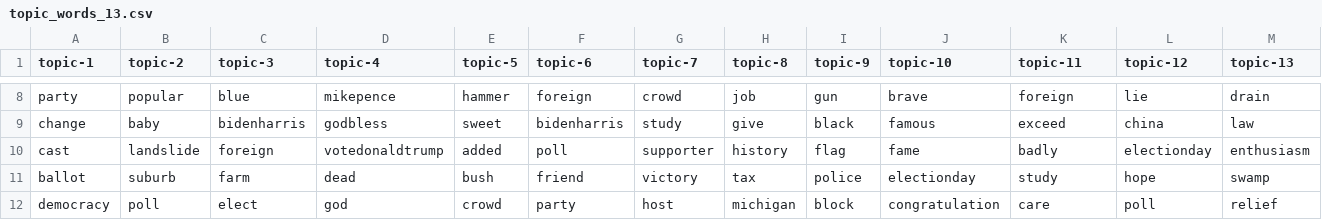
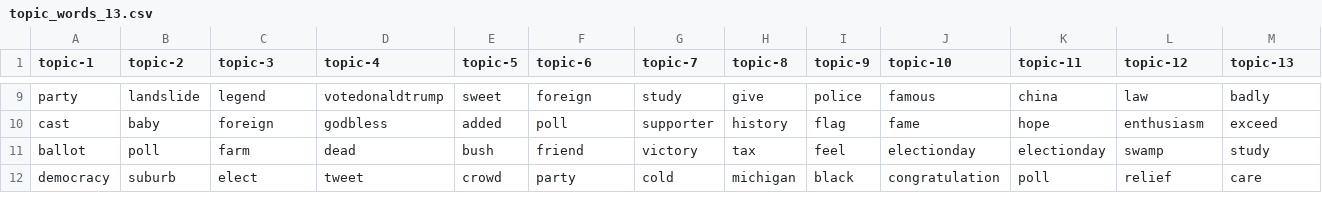
Before and after one commit to edubu2/metis-project4, a CSV file: etc/topic-words/topic_words_13.csv, drawn as a sheet; only a part is shown, gaps mark what is left out; removed rows and columns are numbered as before the commit, all else as after; the diff covers the shown part only; the diff names each change by its address in the sheet, - before the commit and + after, or states it on an @@ line.

```diff
--- a/etc/topic-words/topic_words_13.csv
+++ b/etc/topic-words/topic_words_13.csv
-B9 (topic-2): popular
+B9 (topic-2): landslide
-C9 (topic-3): blue
+C9 (topic-3): legend
-D9 (topic-4): mikepence
+D9 (topic-4): votedonaldtrump
-E9 (topic-5): hammer
+E9 (topic-5): sweet
-G9 (topic-7): crowd
+G9 (topic-7): study
-H9 (topic-8): job
+H9 (topic-8): give
-I9 (topic-9): gun
+I9 (topic-9): police
-J9 (topic-10): brave
+J9 (topic-10): famous
-K9 (topic-11): foreign
+K9 (topic-11): china
-L9 (topic-12): lie
+L9 (topic-12): law
-M9 (topic-13): drain
+M9 (topic-13): badly
-row 9: change | baby | bidenharris | godbless | sweet | bidenharris | study | give | black | famous | exceed | china | law
-B10 (topic-2): landslide
+B10 (topic-2): baby
-D10 (topic-4): votedonaldtrump
+D10 (topic-4): godbless
-K10 (topic-11): badly
+K10 (topic-11): hope
-L10 (topic-12): electionday
+L10 (topic-12): enthusiasm
-M10 (topic-13): enthusiasm
+M10 (topic-13): exceed
-B11 (topic-2): suburb
+B11 (topic-2): poll
-I11 (topic-9): police
+I11 (topic-9): feel
-K11 (topic-11): study
+K11 (topic-11): electionday
-L11 (topic-12): hope
+L11 (topic-12): swamp
-M11 (topic-13): swamp
+M11 (topic-13): study
-B12 (topic-2): poll
+B12 (topic-2): suburb
-D12 (topic-4): god
+D12 (topic-4): tweet
-G12 (topic-7): host
+G12 (topic-7): cold
-I12 (topic-9): block
+I12 (topic-9): black
-K12 (topic-11): care
+K12 (topic-11): poll
-L12 (topic-12): poll
+L12 (topic-12): relief
-M12 (topic-13): relief
+M12 (topic-13): care
```
Also changed, not shown: 2 added rows, 1 removed row and 84 edited cells elsewhere in this file, etc/topic-words/topic_words_07.csv, etc/topic-words/topic_words_08.csv, 8 other files.
